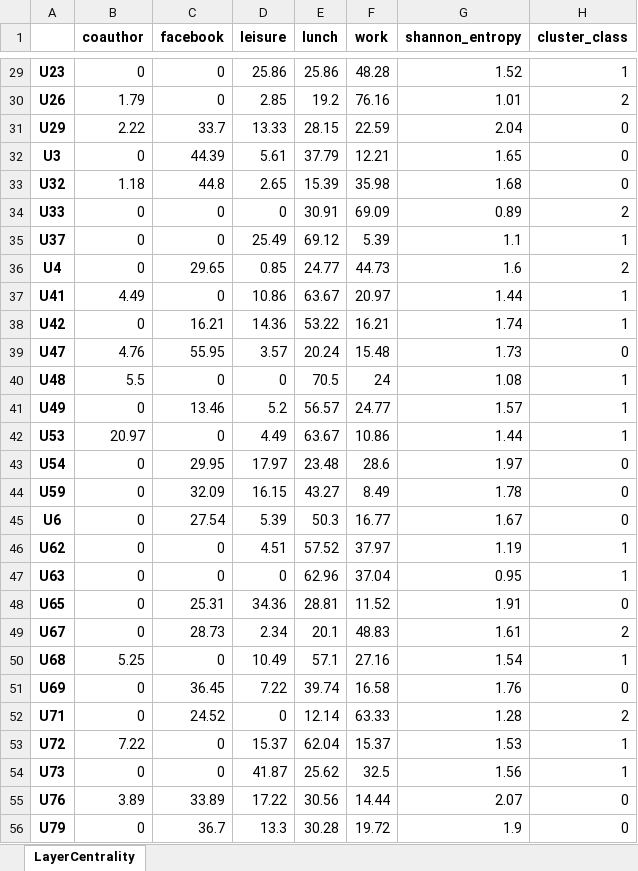
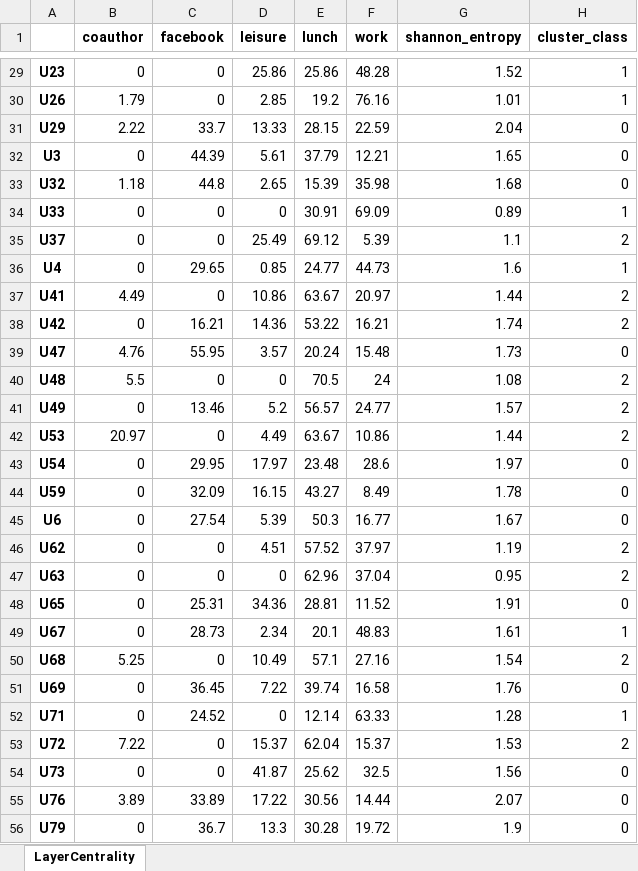
Before and after one commit to victor-bogdan/layer-centrality, an Excel workbook: results/aucs/degree_centrality/aucs_degree_centrality_results.xlsx, sheet LayerCentrality, drawn as a sheet; only a part is shown, gaps mark what is left out; values as stored, in another font and other column widths than the file's, no borders; conditional formats not drawn; the diff covers the shown part only; the diff names each change by its address in the sheet, - before the commit and + after, or states it on an @@ line.

```diff
--- a/results/aucs/degree_centrality/aucs_degree_centrality_results.xlsx (sheet LayerCentrality)
+++ b/results/aucs/degree_centrality/aucs_degree_centrality_results.xlsx (sheet LayerCentrality)
-H30 (cluster_class): 2
+H30 (cluster_class): 1
-H34 (cluster_class): 2
+H34 (cluster_class): 1
-H35 (cluster_class): 1
+H35 (cluster_class): 2
-H36 (cluster_class): 2
+H36 (cluster_class): 1
-H37:H38 (cluster_class): 1
+H37:H38 (cluster_class): 2
-H40:H42 (cluster_class): 1
+H40:H42 (cluster_class): 2
-H46:H47 (cluster_class): 1
+H46:H47 (cluster_class): 2
-H49 (cluster_class): 2
+H49 (cluster_class): 1
-H50 (cluster_class): 1
+H50 (cluster_class): 2
-H52 (cluster_class): 2
+H52 (cluster_class): 1
-H53 (cluster_class): 1
+H53 (cluster_class): 2
-H54 (cluster_class): 1
+H54 (cluster_class): 0
```
Also changed, not shown: 22 edited cells elsewhere in this sheet, results/aucs/katz_centrality/aucs_katz_centrality_results.xlsx, 1 other file.
